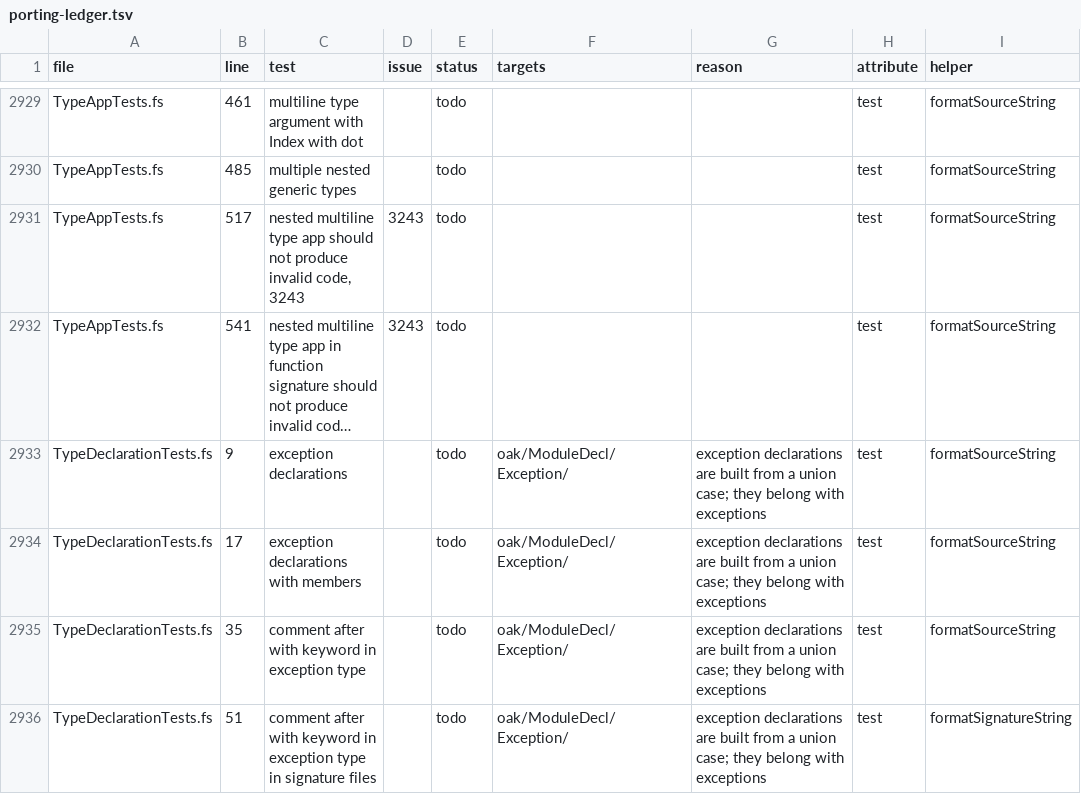
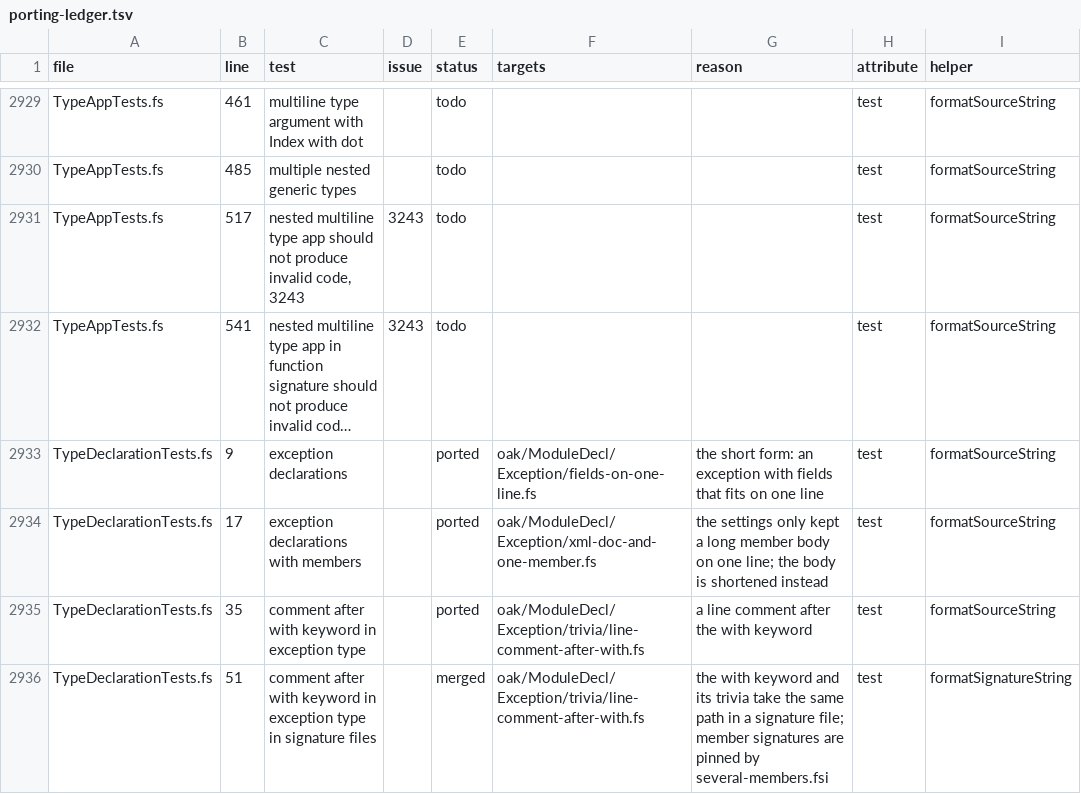
Before and after one commit to fsprojects/fantomas, a TSV file: src/Fantomas.Core.SnapshotTests/porting-ledger.tsv, drawn as a sheet; only a part is shown, gaps mark what is left out; long unchanged cells end in …; the diff covers the shown part only; the diff names each change by its address in the sheet, - before the commit and + after, or states it on an @@ line.

Commit message:
Port exception tests to snapshots and let the scripts run the harness
oak/ModuleDecl/Exception/ is the first folder of the port: 8 old tests
ported, 1 merged, and new cases for what the folder still lacked, such
as several members, long fields and comments around the access
modifier. ExceptionDefnNode is now reached in full by the cases.

A case under settings/<key>/negative/ is one the setting must leave
alone. It has no gold: its input is already formatted, and formatting it
with the setting and with the setting at its default must both give it
back unchanged. The first is an exception, which never gets the bar
fsharp_bar_before_discriminated_union_declaration puts before a single
union case.

Which node a case's trivia attaches to is no longer checked. That is how
Trivia.fs works today and may change without the formatting changing.
What is checked is that nothing is lost: besides comments, the result
must have as many conditional directives and warn directives as the
input, as both are trivia rather than part of the syntax tree. Three
union case comment cases that sat with the field types for that check's
sake move back to oak/UnionCase/trivia/.

Every problem a case can have is a Problem value instead of a sentence,
so a result that is itself broken (invalid, not idempotent, a lost
comment) is never written as a gold, not even when updating. The
trailing whitespace check no longer flags lines that end inside a
triple quoted string or a block comment, where the whitespace is
content.

The diagnostic scripts reference the built snapshot test assembly, so
format.fsx runs the harness's own checks and every script takes a case
file with its front matter as settings. trivia.fsx is new and lists
where each piece of trivia landed. scripts/ledger.fsx gains --input,
which prints an old test's input. The reports are written at the end of
a test run when SnapshotReports asks for them, rather than by a test of
their own, and the coverage summary names the classes reached in full.

```diff
--- a/src/Fantomas.Core.SnapshotTests/porting-ledger.tsv
+++ b/src/Fantomas.Core.SnapshotTests/porting-ledger.tsv
-E2933:E2935 (status): todo
+E2933:E2935 (status): ported
-F2933 (targets): oak/ModuleDecl/Exception/
+F2933 (targets): oak/ModuleDecl/Exception/fields-on-one-line.fs
-G2933 (reason): exception declarations are built from a union case; they belong with exceptions
+G2933 (reason): the short form: an exception with fields that fits on one line
-F2934 (targets): oak/ModuleDecl/Exception/
+F2934 (targets): oak/ModuleDecl/Exception/xml-doc-and-one-member.fs
-G2934 (reason): exception declarations are built from a union case; they belong with exceptions
+G2934 (reason): the settings only kept a long member body on one line; the body is shortened instead
-F2935:F2936 (targets): oak/ModuleDecl/Exception/
+F2935:F2936 (targets): oak/ModuleDecl/Exception/trivia/line-comment-after-with.fs
-G2935 (reason): exception declarations are built from a union case; they belong with exceptions
+G2935 (reason): a line comment after the with keyword
-E2936 (status): todo
+E2936 (status): merged
-G2936 (reason): exception declarations are built from a union case; they belong with exceptions
+G2936 (reason): the with keyword and its trivia take the same path in a signature file; member signatures are pinned by several-members.fsi
```
Also changed, not shown: 28 edited cells elsewhere in this file, 53 other files.
